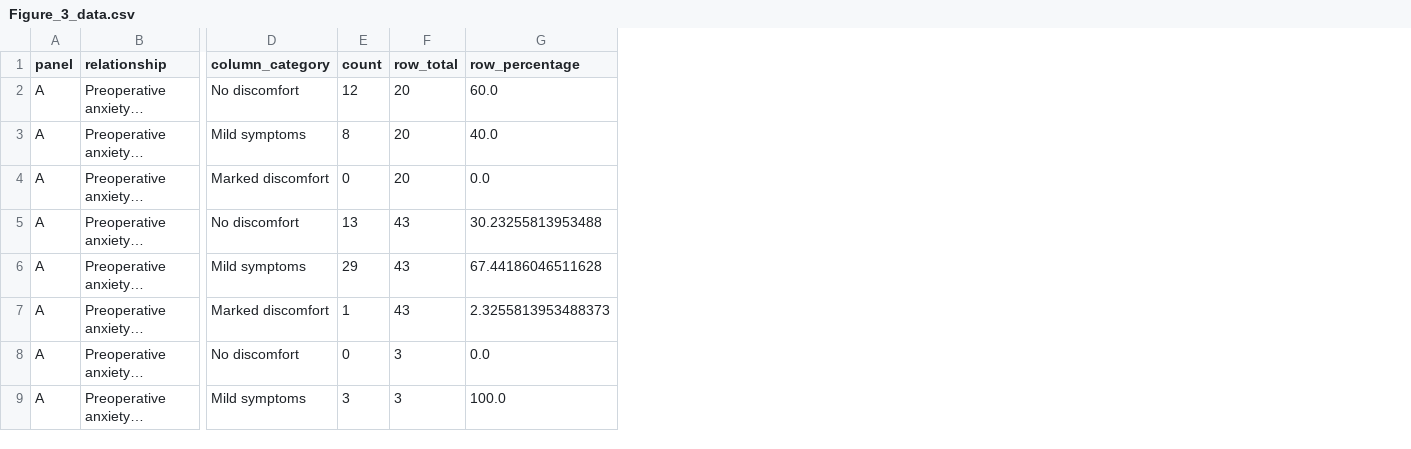
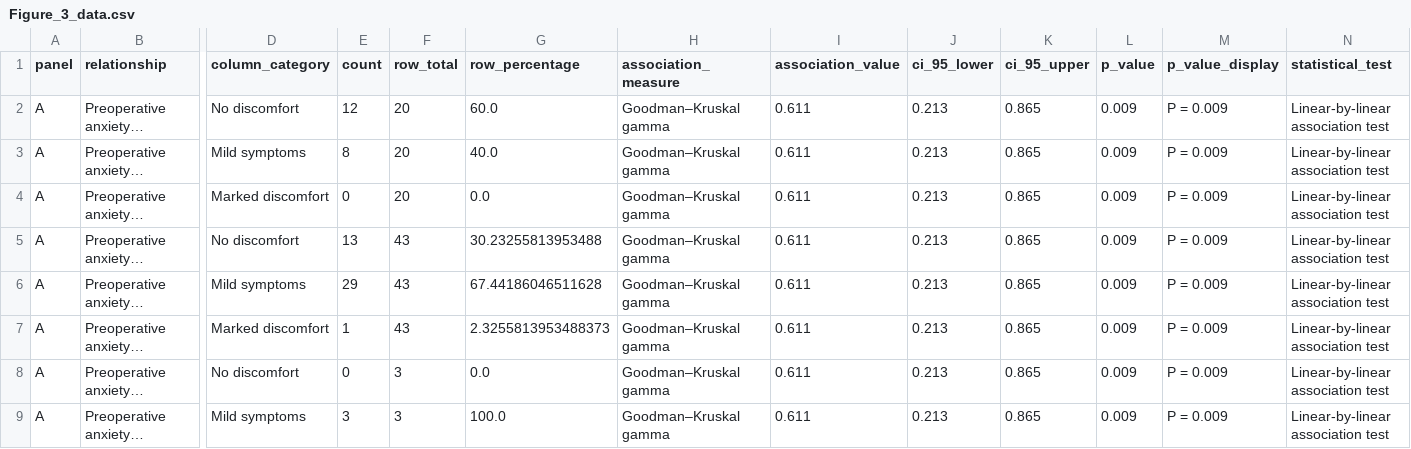
Before and after one commit to panrunalang/gingival_manuscript, a CSV file: currentversion/figures/Figure_3_data.csv, drawn as a sheet; only a part is shown, gaps mark what is left out; long unchanged cells end in …; the diff names each change by its address in the sheet, - before the commit and + after, or states it on an @@ line.

Commit message:
Add Figure 3 association statistics to CSV

```diff
--- a/currentversion/figures/Figure_3_data.csv
+++ b/currentversion/figures/Figure_3_data.csv
+column H (association_measure), rows 2-9: all Goodman–Kruskal gamma
+column I (association_value), rows 2-9: all 0.611
+column J (ci_95_lower), rows 2-9: all 0.213
+column K (ci_95_upper), rows 2-9: all 0.865
+column L (p_value), rows 2-9: all 0.009
+column M (p_value_display), rows 2-9: all P = 0.009
+column N (statistical_test), rows 2-9: all Linear-by-linear association test
```
